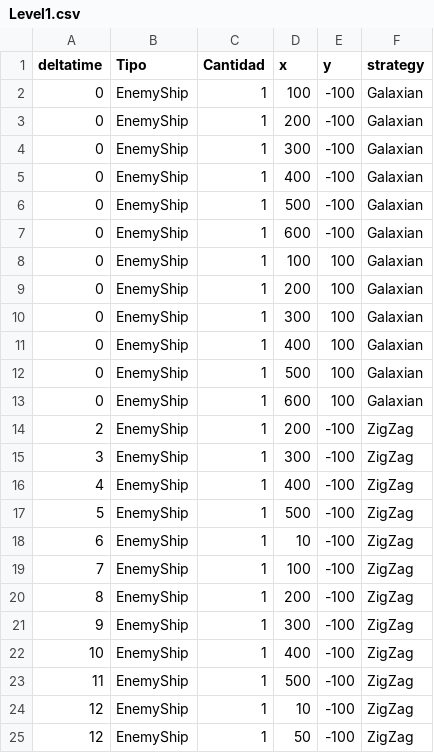
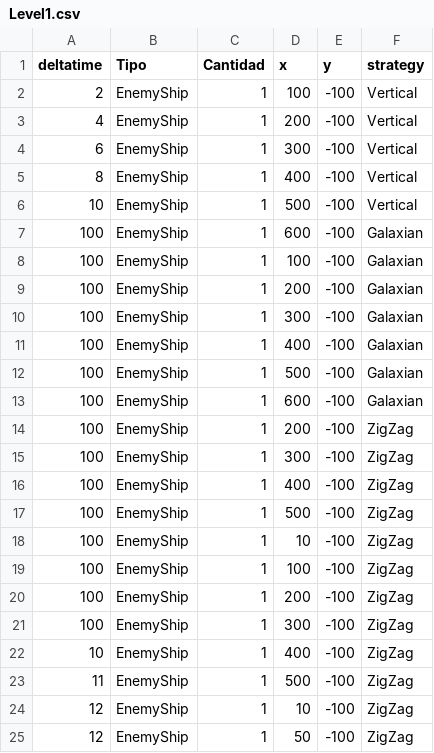
Before and after one commit to gpilla/HolloWars, a CSV file: src/main/resources/config/levels/Level1.csv, drawn as a sheet; only a part is shown.

```diff
--- a/src/main/resources/config/levels/Level1.csv
+++ b/src/main/resources/config/levels/Level1.csv
@@ -1,22 +1,22 @@
 deltatime,Tipo,Cantidad,x,y,strategy
-0,EnemyShip,1,100,-100,Galaxian
-0,EnemyShip,1,200,-100,Galaxian
-0,EnemyShip,1,300,-100,Galaxian
-0,EnemyShip,1,400,-100,Galaxian
-0,EnemyShip,1,500,-100,Galaxian
-0,EnemyShip,1,600,-100,Galaxian
-0,EnemyShip,1,100,100,Galaxian
-0,EnemyShip,1,200,100,Galaxian
-0,EnemyShip,1,300,100,Galaxian
-0,EnemyShip,1,400,100,Galaxian
-0,EnemyShip,1,500,100,Galaxian
-0,EnemyShip,1,600,100,Galaxian
-2,EnemyShip,1,200,-100,ZigZag
-3,EnemyShip,1,300,-100,ZigZag
-4,EnemyShip,1,400,-100,ZigZag
-5,EnemyShip,1,500,-100,ZigZag
-6,EnemyShip,1,10,-100,ZigZag
-7,EnemyShip,1,100,-100,ZigZag
-8,EnemyShip,1,200,-100,ZigZag
-9,EnemyShip,1,300,-100,ZigZag
+2,EnemyShip,1,100,-100,Vertical
+4,EnemyShip,1,200,-100,Vertical
+6,EnemyShip,1,300,-100,Vertical
+8,EnemyShip,1,400,-100,Vertical
+10,EnemyShip,1,500,-100,Vertical
+100,EnemyShip,1,600,-100,Galaxian
+100,EnemyShip,1,100,-100,Galaxian
+100,EnemyShip,1,200,-100,Galaxian
+100,EnemyShip,1,300,-100,Galaxian
+100,EnemyShip,1,400,-100,Galaxian
+100,EnemyShip,1,500,-100,Galaxian
+100,EnemyShip,1,600,-100,Galaxian
+100,EnemyShip,1,200,-100,ZigZag
+100,EnemyShip,1,300,-100,ZigZag
+100,EnemyShip,1,400,-100,ZigZag
+100,EnemyShip,1,500,-100,ZigZag
+100,EnemyShip,1,10,-100,ZigZag
+100,EnemyShip,1,100,-100,ZigZag
+100,EnemyShip,1,200,-100,ZigZag
+100,EnemyShip,1,300,-100,ZigZag
 10,EnemyShip,1,400,-100,ZigZag
```
Also changed, not shown: 15 other files.
